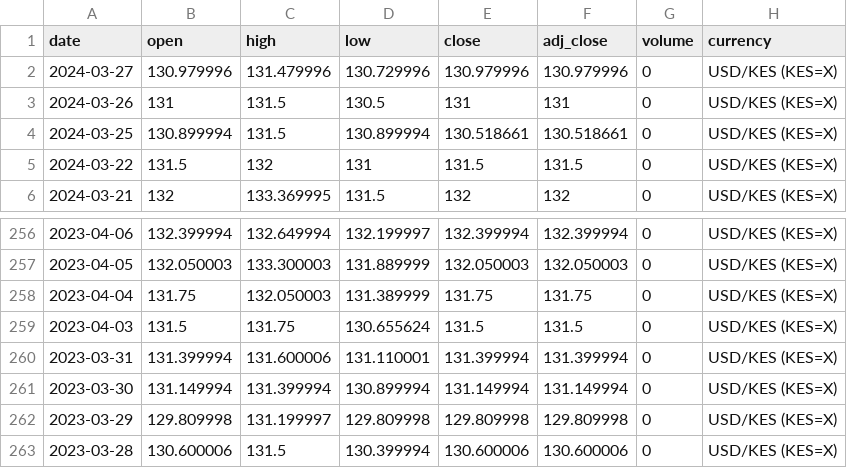
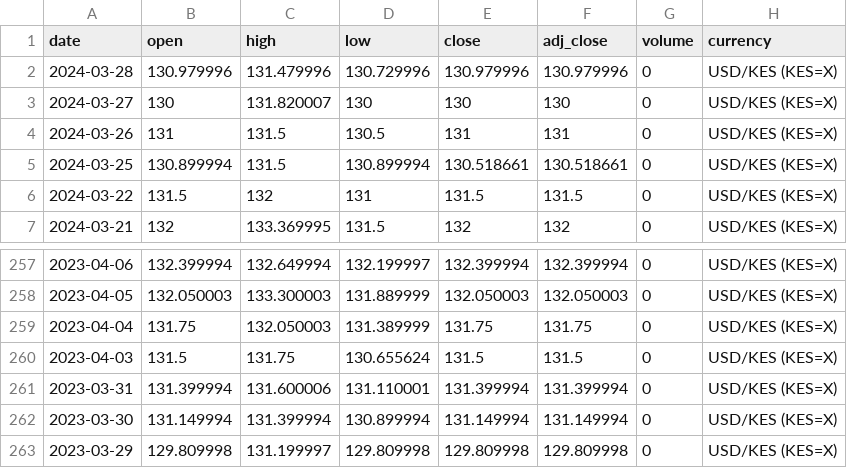
Before and after one commit to Reu-hub/currency, a CSV file: data_raw/kshs_usd_data_raw.csv, drawn as a sheet; only a part is shown, gaps mark what is left out.

```diff
--- a/data_raw/kshs_usd_data_raw.csv
+++ b/data_raw/kshs_usd_data_raw.csv
@@ -1,3 +1,4 @@
 date,open,high,low,close,adj_close,volume,currency
-2024-03-27,130.979996,131.479996,130.729996,130.979996,130.979996,0,USD/KES (KES=X)
+2024-03-28,130.979996,131.479996,130.729996,130.979996,130.979996,0,USD/KES (KES=X)
+2024-03-27,130,131.820007,130,130,130,0,USD/KES (KES=X)
 2024-03-26,131,131.5,130.5,131,131,0,USD/KES (KES=X)
@@ -262,2 +263 @@ date,open,high,low,close,adj_close,volume,currency
 2023-03-29,129.809998,131.199997,129.809998,129.809998,129.809998,0,USD/KES (KES=X)
-2023-03-28,130.600006,131.5,130.399994,130.600006,130.600006,0,USD/KES (KES=X)
```
Also changed, not shown: data_processed/kshs_usd_data_final.csv, 2 other files.
